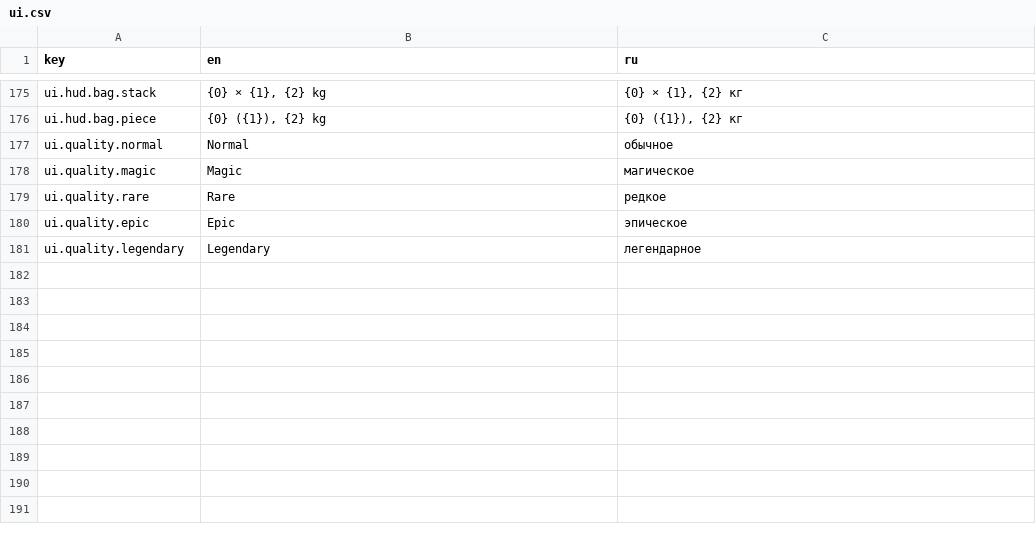
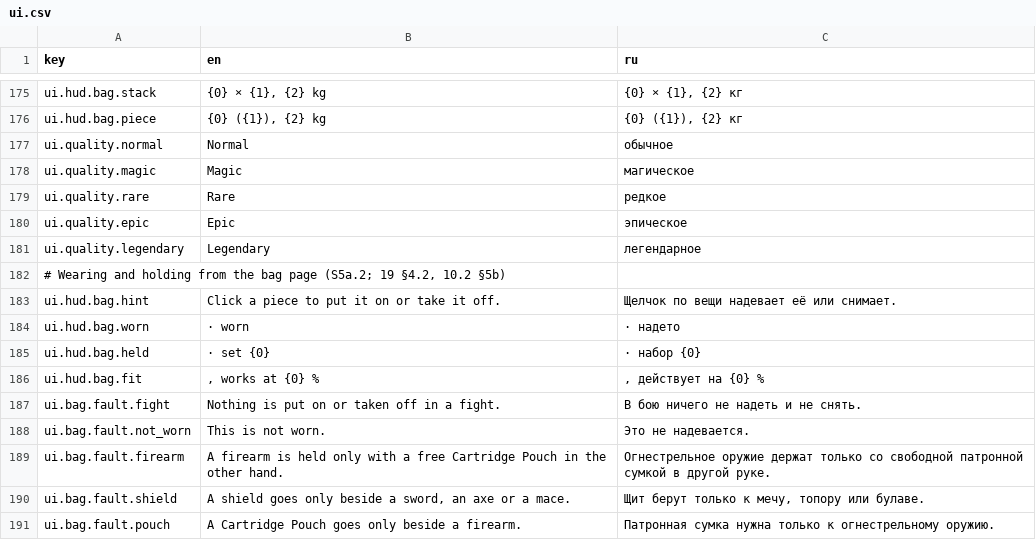
Before and after one commit to fargust16/game-dev, a CSV file: unity/Assets/Resources/Localization/ui.csv, drawn as a sheet; only a part is shown, gaps mark what is left out; the diff names each change by its address in the sheet, - before the commit and + after, or states it on an @@ line.

```diff
--- a/unity/Assets/Resources/Localization/ui.csv
+++ b/unity/Assets/Resources/Localization/ui.csv
+row 182: # Wearing and holding from the bag page (S5a.2; 19 §4.2, 10.2 §5b)
+row 183: ui.hud.bag.hint | Click a piece to put it on or take it off. | Щелчок по вещи надевает её или снимает.
+row 184: ui.hud.bag.worn | · worn | · надето
+row 185: ui.hud.bag.held | · set {0} | · набор {0}
+row 186: ui.hud.bag.fit | , works at {0} % | , действует на {0} %
+row 187: ui.bag.fault.fight | Nothing is put on or taken off in a fight. | В бою ничего не надеть и не снять.
+row 188: ui.bag.fault.not_worn | This is not worn. | Это не надевается.
+row 189: ui.bag.fault.firearm | A firearm is held only with a free Cartridge Pouch in the other hand. | Огнестрельное оружие держат только со свободной патронной сумкой в другой руке.
+row 190: ui.bag.fault.shield | A shield goes only beside a sword, an axe or a mace. | Щит берут только к мечу, топору или булаве.
+row 191: ui.bag.fault.pouch | A Cartridge Pouch goes only beside a firearm. | Патронная сумка нужна только к огнестрельному оружию.
```
Also changed, not shown: 27 other files.
